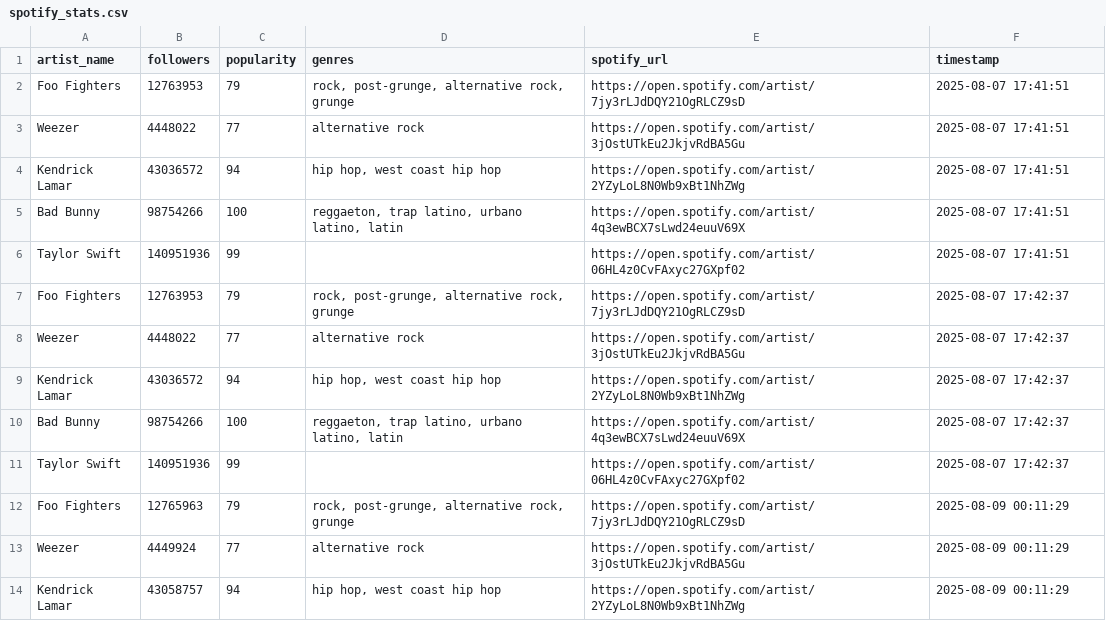
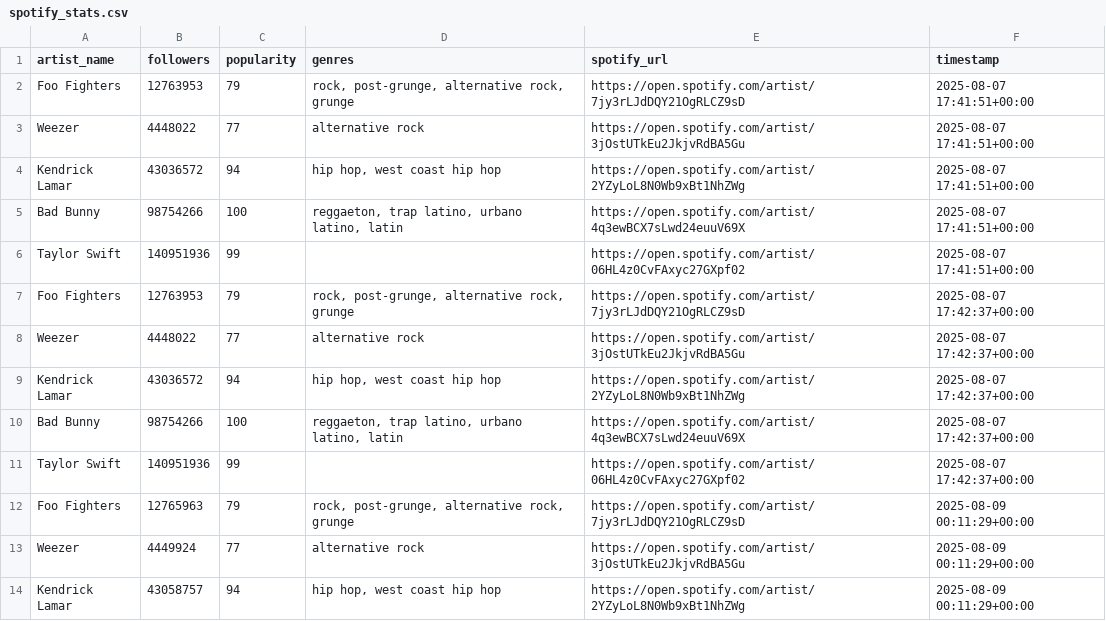
Before and after one commit to tdestryk/music_data, a CSV file: spotify_stats.csv, drawn as a sheet; only a part is shown; the diff covers the shown part only.

```diff
--- a/spotify_stats.csv
+++ b/spotify_stats.csv
@@ -2,13 +2,13 @@ artist_name,followers,popularity,genres,spotify_url,timestamp
-Foo Fighters,12763953,79,"rock, post-grunge, alternative rock, grunge",https://open.spotify.com/artist/7jy3rLJdDQY21OgRLCZ9sD,2025-08-07 17:41:51
-Weezer,4448022,77,alternative rock,https://open.spotify.com/artist/3jOstUTkEu2JkjvRdBA5Gu,2025-08-07 17:41:51
-Kendrick Lamar,43036572,94,"hip hop, west coast hip hop",https://open.spotify.com/artist/2YZyLoL8N0Wb9xBt1NhZWg,2025-08-07 17:41:51
-Bad Bunny,98754266,100,"reggaeton, trap latino, urbano latino, latin",https://open.spotify.com/artist/4q3ewBCX7sLwd24euuV69X,2025-08-07 17:41:51
-Taylor Swift,140951936,99,,https://open.spotify.com/artist/06HL4z0CvFAxyc27GXpf02,2025-08-07 17:41:51
-Foo Fighters,12763953,79,"rock, post-grunge, alternative rock, grunge",https://open.spotify.com/artist/7jy3rLJdDQY21OgRLCZ9sD,2025-08-07 17:42:37
-Weezer,4448022,77,alternative rock,https://open.spotify.com/artist/3jOstUTkEu2JkjvRdBA5Gu,2025-08-07 17:42:37
-Kendrick Lamar,43036572,94,"hip hop, west coast hip hop",https://open.spotify.com/artist/2YZyLoL8N0Wb9xBt1NhZWg,2025-08-07 17:42:37
-Bad Bunny,98754266,100,"reggaeton, trap latino, urbano latino, latin",https://open.spotify.com/artist/4q3ewBCX7sLwd24euuV69X,2025-08-07 17:42:37
-Taylor Swift,140951936,99,,https://open.spotify.com/artist/06HL4z0CvFAxyc27GXpf02,2025-08-07 17:42:37
-"Foo Fighters","12765963","79","rock, post-grunge, alternative rock, grunge","https://open.spotify.com/artist/7jy3rLJdDQY21OgRLCZ9sD","2025-08-09 00:11:29"
-"Weezer","4449924","77","alternative rock","https://open.spotify.com/artist/3jOstUTkEu2JkjvRdBA5Gu","2025-08-09 00:11:29"
-"Kendrick Lamar","43058757","94","hip hop, west coast hip hop","https://open.spotify.com/artist/2YZyLoL8N0Wb9xBt1NhZWg","2025-08-09 00:11:29"
+"Foo Fighters","12763953","79","rock, post-grunge, alternative rock, grunge","https://open.spotify.com/artist/7jy3rLJdDQY21OgRLCZ9sD","2025-08-07 17:41:51+00:00"
+"Weezer","4448022","77","alternative rock","https://open.spotify.com/artist/3jOstUTkEu2JkjvRdBA5Gu","2025-08-07 17:41:51+00:00"
+"Kendrick Lamar","43036572","94","hip hop, west coast hip hop","https://open.spotify.com/artist/2YZyLoL8N0Wb9xBt1NhZWg","2025-08-07 17:41:51+00:00"
+"Bad Bunny","98754266","100","reggaeton, trap latino, urbano latino, latin","https://open.spotify.com/artist/4q3ewBCX7sLwd24euuV69X","2025-08-07 17:41:51+00:00"
+"Taylor Swift","140951936","99","","https://open.spotify.com/artist/06HL4z0CvFAxyc27GXpf02","2025-08-07 17:41:51+00:00"
+"Foo Fighters","12763953","79","rock, post-grunge, alternative rock, grunge","https://open.spotify.com/artist/7jy3rLJdDQY21OgRLCZ9sD","2025-08-07 17:42:37+00:00"
+"Weezer","4448022","77","alternative rock","https://open.spotify.com/artist/3jOstUTkEu2JkjvRdBA5Gu","2025-08-07 17:42:37+00:00"
+"Kendrick Lamar","43036572","94","hip hop, west coast hip hop","https://open.spotify.com/artist/2YZyLoL8N0Wb9xBt1NhZWg","2025-08-07 17:42:37+00:00"
+"Bad Bunny","98754266","100","reggaeton, trap latino, urbano latino, latin","https://open.spotify.com/artist/4q3ewBCX7sLwd24euuV69X","2025-08-07 17:42:37+00:00"
+"Taylor Swift","140951936","99","","https://open.spotify.com/artist/06HL4z0CvFAxyc27GXpf02","2025-08-07 17:42:37+00:00"
+"Foo Fighters","12765963","79","rock, post-grunge, alternative rock, grunge","https://open.spotify.com/artist/7jy3rLJdDQY21OgRLCZ9sD","2025-08-09 00:11:29+00:00"
+"Weezer","4449924","77","alternative rock","https://open.spotify.com/artist/3jOstUTkEu2JkjvRdBA5Gu","2025-08-09 00:11:29+00:00"
+"Kendrick Lamar","43058757","94","hip hop, west coast hip hop","https://open.spotify.com/artist/2YZyLoL8N0Wb9xBt1NhZWg","2025-08-09 00:11:29+00:00"
```
Also changed, not shown: 5 added rows and 7 edited cells elsewhere in this file, spotify_top_tracks.csv, 5 other files.
